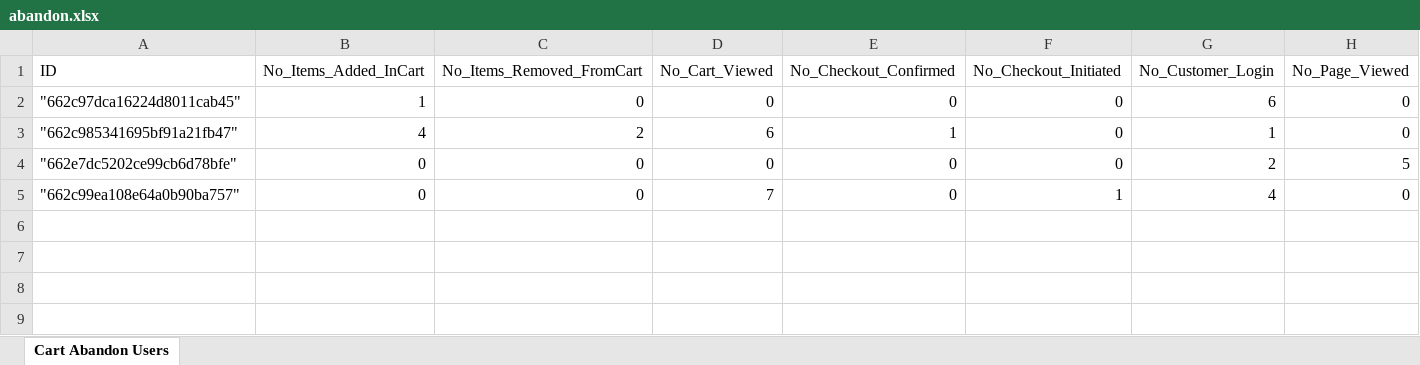
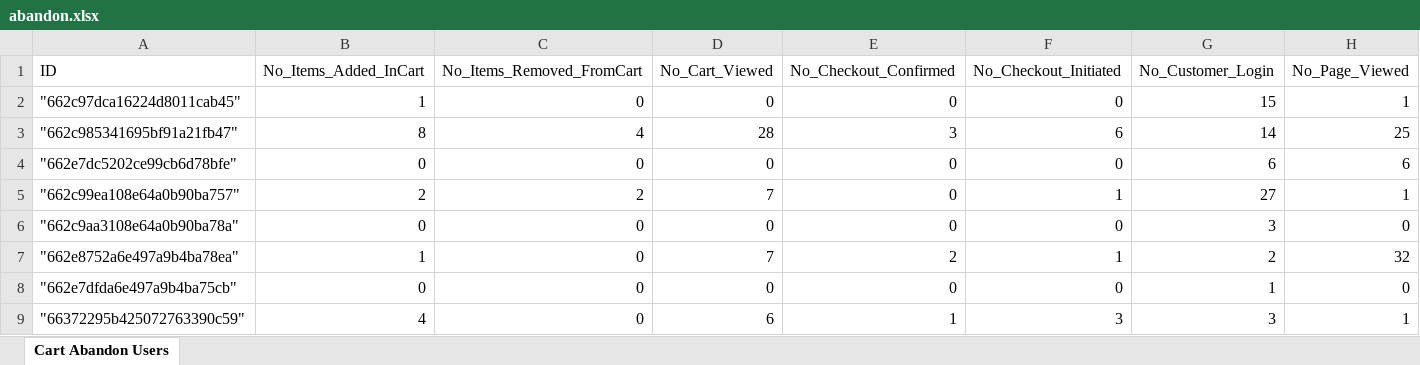
Before and after one commit to Adiking117/ecombackend, an Excel workbook: public/temp/abandon.xlsx, sheet Cart Abandon Users, drawn as a sheet; values as stored, in another font and other column widths than the file's, no borders; the diff names each change by its address in the sheet, - before the commit and + after, or states it on an @@ line.

```diff
--- a/public/temp/abandon.xlsx (sheet Cart Abandon Users)
+++ b/public/temp/abandon.xlsx (sheet Cart Abandon Users)
-G2 (No_Customer_Login): 6
+G2 (No_Customer_Login): 15
-H2 (No_Page_Viewed): 0
+H2 (No_Page_Viewed): 1
-B3 (No_Items_Added_InCart): 4
+B3 (No_Items_Added_InCart): 8
-C3 (No_Items_Removed_FromCart): 2
+C3 (No_Items_Removed_FromCart): 4
-D3 (No_Cart_Viewed): 6
+D3 (No_Cart_Viewed): 28
-E3 (No_Checkout_Confirmed): 1
+E3 (No_Checkout_Confirmed): 3
-F3 (No_Checkout_Initiated): 0
+F3 (No_Checkout_Initiated): 6
-G3 (No_Customer_Login): 1
+G3 (No_Customer_Login): 14
-H3 (No_Page_Viewed): 0
+H3 (No_Page_Viewed): 25
-G4 (No_Customer_Login): 2
+G4 (No_Customer_Login): 6
-H4 (No_Page_Viewed): 5
+H4 (No_Page_Viewed): 6
-B5 (No_Items_Added_InCart): 0
+B5 (No_Items_Added_InCart): 2
-C5 (No_Items_Removed_FromCart): 0
+C5 (No_Items_Removed_FromCart): 2
-G5 (No_Customer_Login): 4
+G5 (No_Customer_Login): 27
-H5 (No_Page_Viewed): 0
+H5 (No_Page_Viewed): 1
+row 6: "662c9aa3108e64a0b90ba78a" | 0 | 0 | 0 | 0 | 0 | 3 | 0
+row 7: "662e8752a6e497a9b4ba78ea" | 1 | 0 | 7 | 2 | 1 | 2 | 32
+row 8: "662e7dfda6e497a9b4ba75cb" | 0 | 0 | 0 | 0 | 0 | 1 | 0
+row 9: "66372295b425072763390c59" | 4 | 0 | 6 | 1 | 3 | 3 | 1
```
Also changed, not shown: public/temp/churn_list.xlsx, 4 other files.
